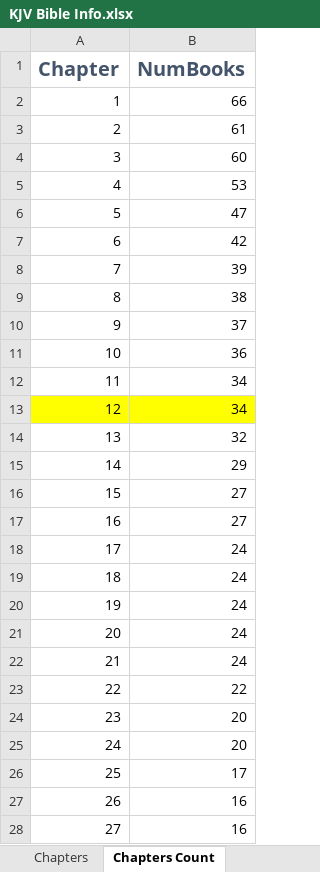
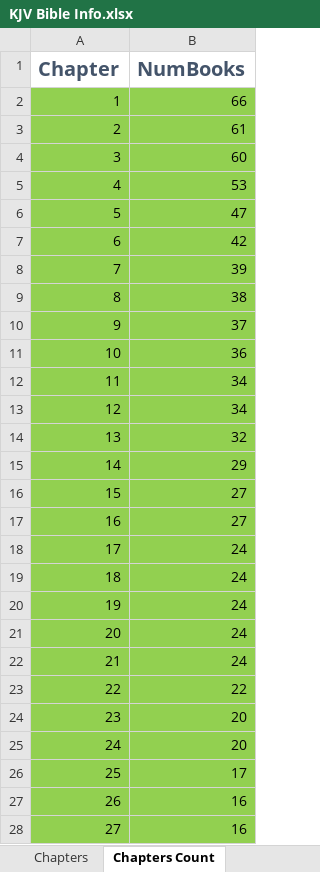
Before and after one commit to xinthose/personal_website, an Excel workbook: ref/KJV Bible Info.xlsx, sheet Chapters Count, drawn as a sheet; only a part is shown; values as stored, in another font and other column widths than the file's, no borders; the diff covers the shown part only; the diff names each change by its address in the sheet, - before the commit and + after, or states it on an @@ line.

```diff
--- a/ref/KJV Bible Info.xlsx (sheet Chapters Count)
+++ b/ref/KJV Bible Info.xlsx (sheet Chapters Count)
-A2:B12 fill: none
+A2:B12 fill: #92D050
-A13:B13 fill: #FFFF00
+A13:B13 fill: #92D050
-A14:B28 fill: none
+A14:B28 fill: #92D050
```
Also changed, not shown: cell formats elsewhere in this sheet, sheet Chapters, 1 other file.
